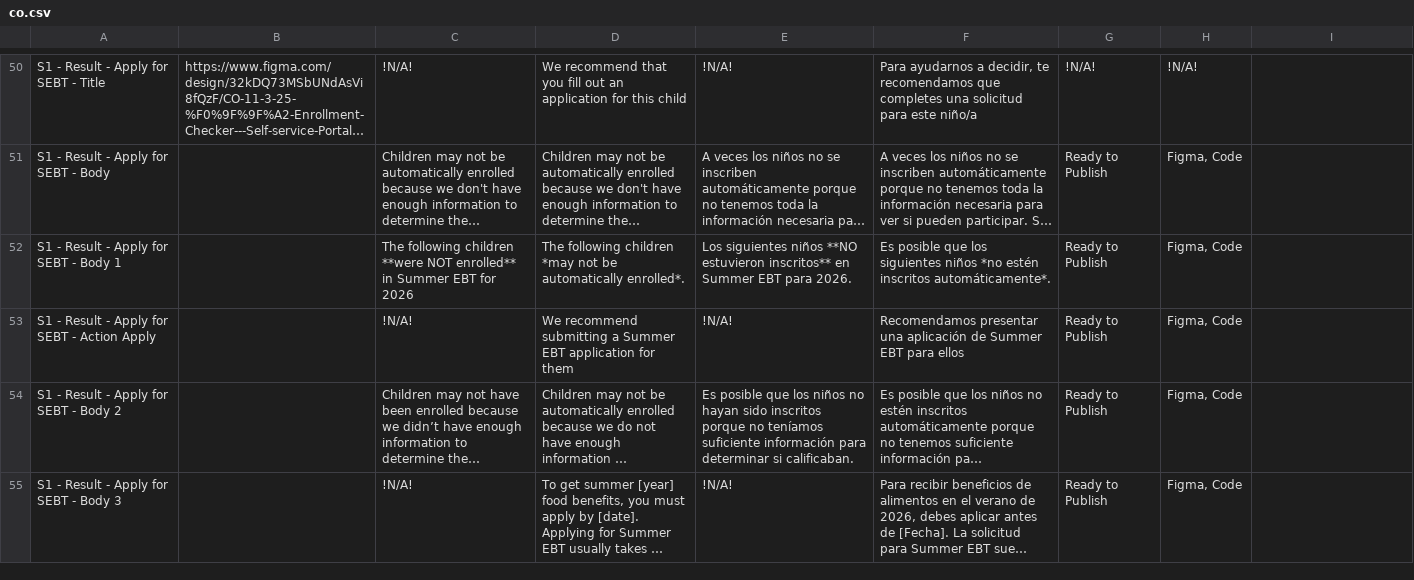
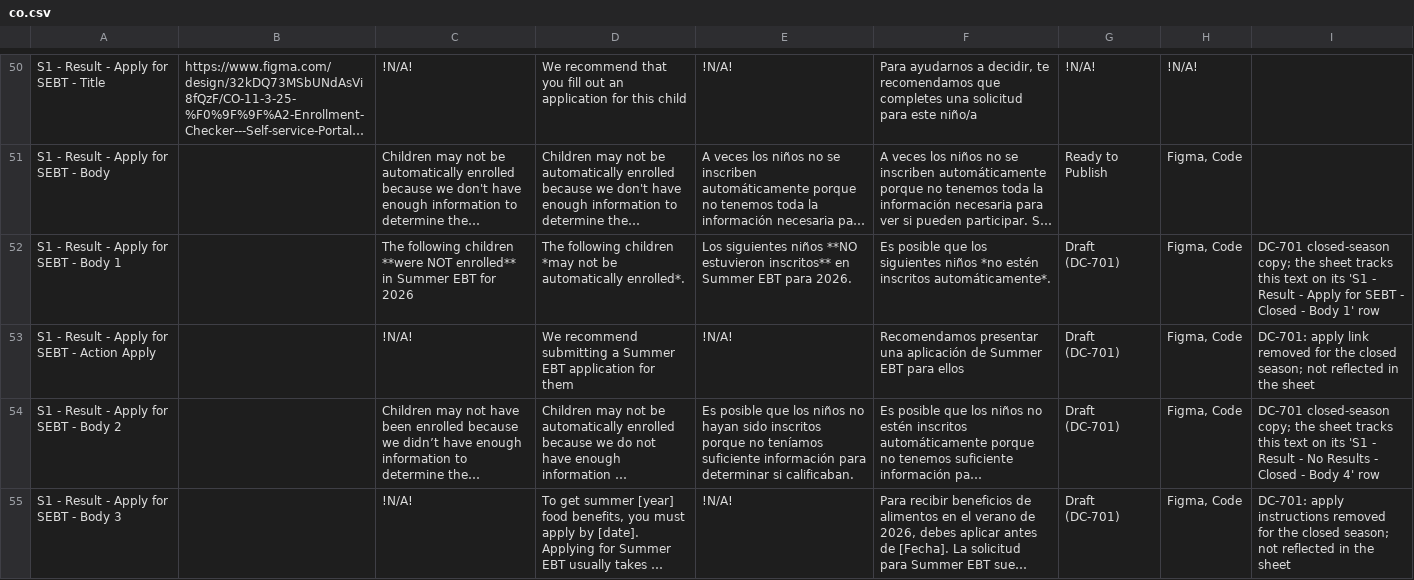
Before and after one commit to codeforamerica/sebt-self-service-portal, a CSV file: packages/design-system/content/states/co.csv, drawn as a sheet; only a part is shown, gaps mark what is left out; long unchanged cells end in …; the diff covers the shown part only; the diff names each change by its address in the sheet, - before the commit and + after, or states it on an @@ line.

Commit message:
Restore DC-701 tracking notes dropped during content revert

```diff
--- a/packages/design-system/content/states/co.csv
+++ b/packages/design-system/content/states/co.csv
-G52:G55: Ready to Publish
+G52:G55: Draft (DC-701)
-I52: (empty)
+I52: DC-701 closed-season copy; the sheet tracks this text on its 'S1 - Result - Apply for SEBT - Closed - Body 1' row
-I53: (empty)
+I53: DC-701: apply link removed for the closed season; not reflected in the sheet
-I54: (empty)
+I54: DC-701 closed-season copy; the sheet tracks this text on its 'S1 - Result - No Results - Closed - Body 4' row
-I55: (empty)
+I55: DC-701: apply instructions removed for the closed season; not reflected in the sheet
```
Also changed, not shown: 52 edited cells elsewhere in this file.
